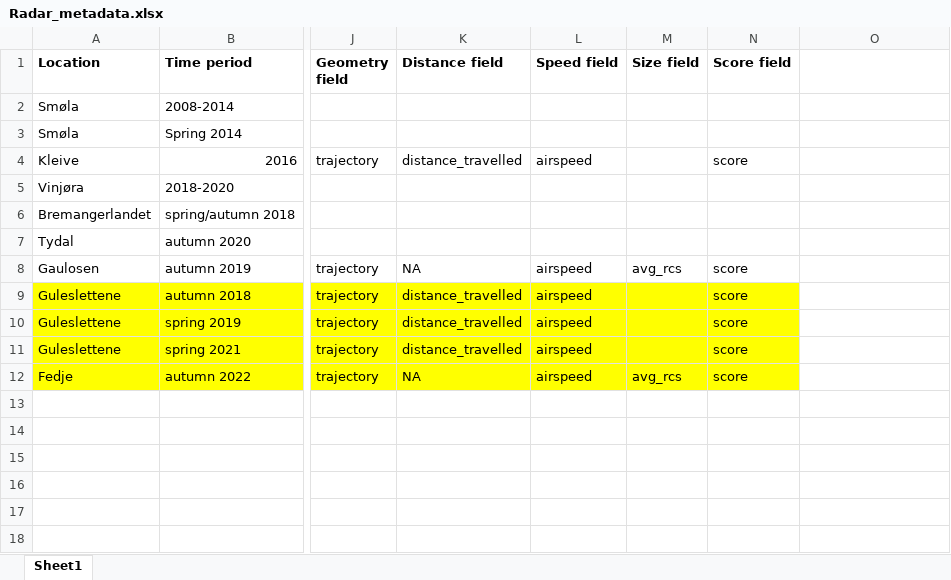
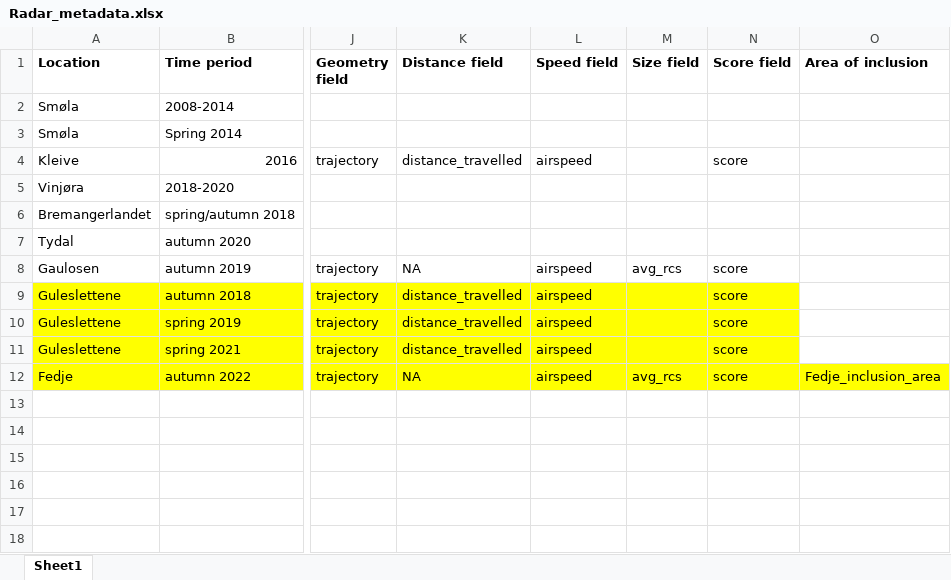
Before and after one commit to ejcritchley/old_radar_data, an Excel workbook: Radar_metadata.xlsx, sheet Sheet1, drawn as a sheet; only a part is shown, gaps mark what is left out; values as stored, in another font and other column widths than the file's, no borders; the diff names each change by its address in the sheet, - before the commit and + after, or states it on an @@ line.

```diff
--- a/Radar_metadata.xlsx (sheet Sheet1)
+++ b/Radar_metadata.xlsx (sheet Sheet1)
-O1: (empty)
+O1: Area of inclusion
-O12 (Area of inclusion): (empty)
+O12 (Area of inclusion): Fedje_inclusion_area
-O12 fill: none
+O12 fill: #FFFF00
```
Also changed, not shown: 4 other files.
